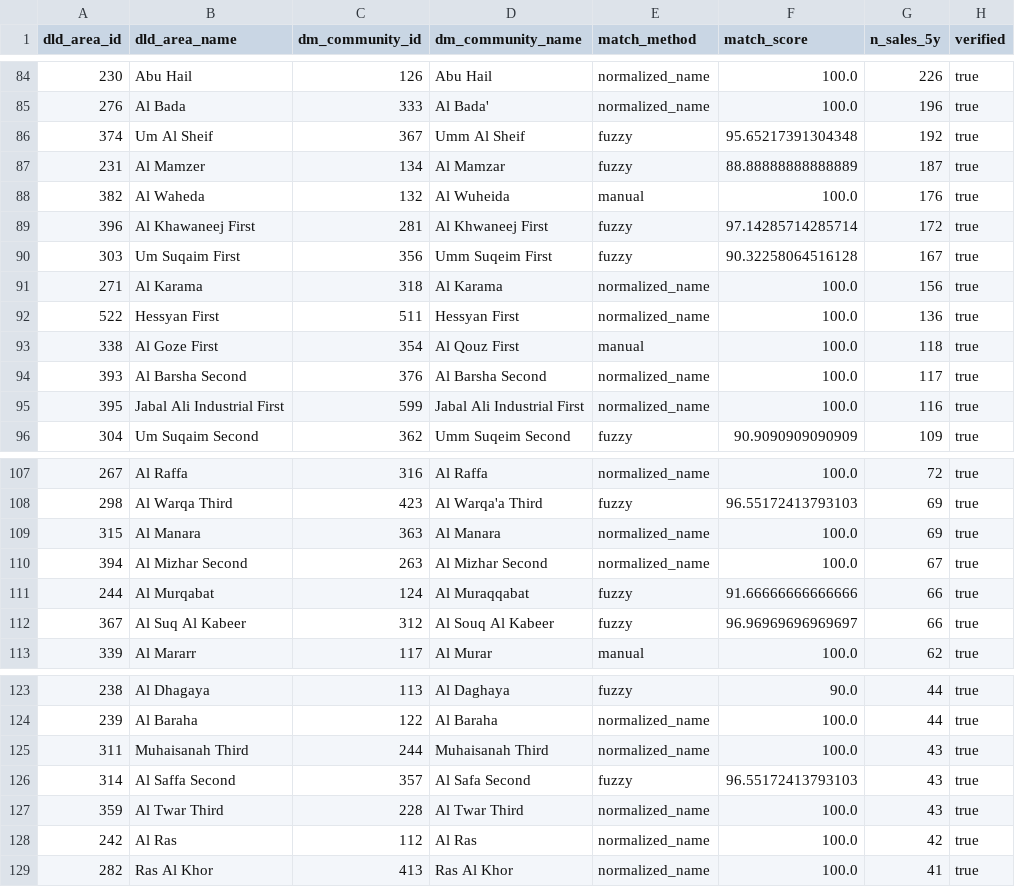
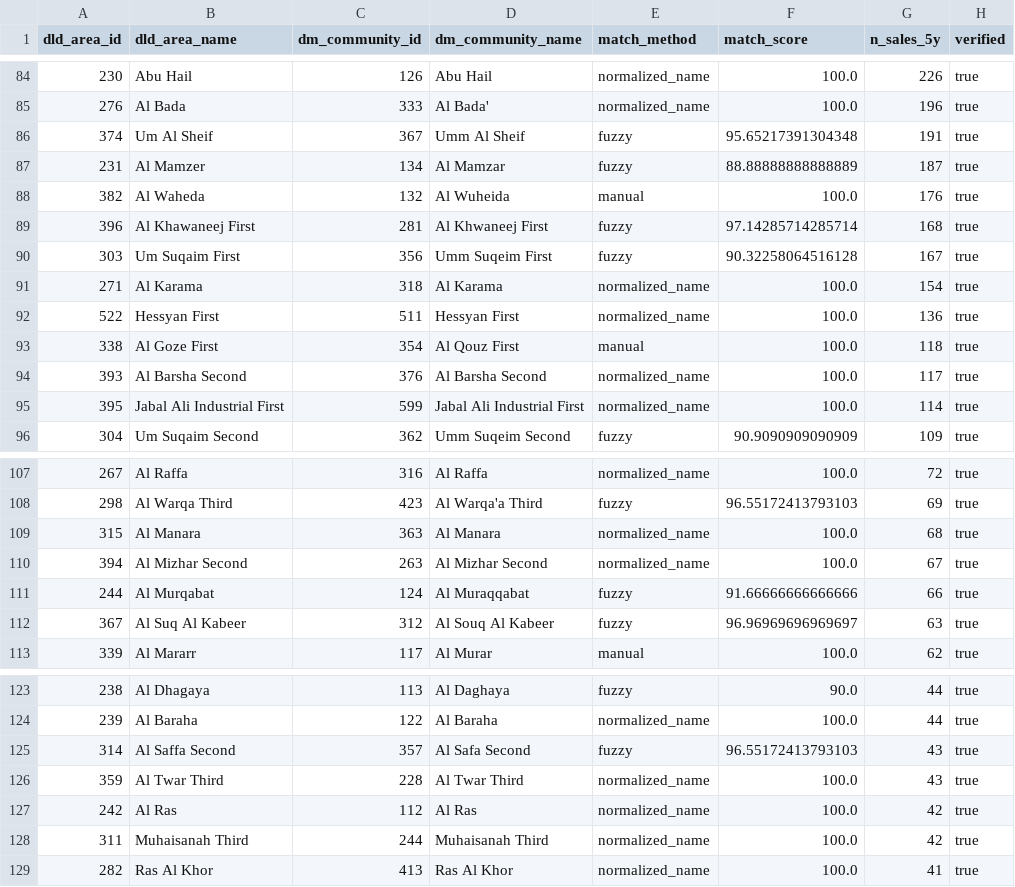
Before and after one commit to Surabhi3011/dubai-location-intel, a CSV file: data/reference/community_crosswalk.csv, drawn as a sheet; only a part is shown, gaps mark what is left out; the diff covers the shown part only.

```diff
--- a/data/reference/community_crosswalk.csv
+++ b/data/reference/community_crosswalk.csv
@@ -85,8 +85,8 @@ dld_area_id,dld_area_name,dm_community_id,dm_community_name,match_method,match_s
 276,Al Bada,333,Al Bada',normalized_name,100.0,196,true
-374,Um Al Sheif,367,Umm Al Sheif,fuzzy,95.65217391304348,192,true
+374,Um Al Sheif,367,Umm Al Sheif,fuzzy,95.65217391304348,191,true
 231,Al Mamzer,134,Al Mamzar,fuzzy,88.88888888888889,187,true
 382,Al Waheda,132,Al Wuheida,manual,100.0,176,true
-396,Al Khawaneej First,281,Al Khwaneej First,fuzzy,97.14285714285714,172,true
+396,Al Khawaneej First,281,Al Khwaneej First,fuzzy,97.14285714285714,168,true
 303,Um Suqaim First,356,Umm Suqeim First,fuzzy,90.32258064516128,167,true
-271,Al Karama,318,Al Karama,normalized_name,100.0,156,true
+271,Al Karama,318,Al Karama,normalized_name,100.0,154,true
 522,Hessyan First,511,Hessyan First,normalized_name,100.0,136,true
@@ -94,3 +94,3 @@ dld_area_id,dld_area_name,dm_community_id,dm_community_name,match_method,match_s
 393,Al Barsha Second,376,Al Barsha Second,normalized_name,100.0,117,true
-395,Jabal Ali Industrial First,599,Jabal Ali Industrial First,normalized_name,100.0,116,true
+395,Jabal Ali Industrial First,599,Jabal Ali Industrial First,normalized_name,100.0,114,true
 304,Um Suqaim Second,362,Umm Suqeim Second,fuzzy,90.9090909090909,109,true
@@ -108,6 +108,6 @@ dld_area_id,dld_area_name,dm_community_id,dm_community_name,match_method,match_s
 298,Al Warqa Third,423,Al Warqa'a Third,fuzzy,96.55172413793103,69,true
-315,Al Manara,363,Al Manara,normalized_name,100.0,69,true
+315,Al Manara,363,Al Manara,normalized_name,100.0,68,true
 394,Al Mizhar Second,263,Al Mizhar Second,normalized_name,100.0,67,true
 244,Al Murqabat,124,Al Muraqqabat,fuzzy,91.66666666666666,66,true
-367,Al Suq Al Kabeer,312,Al Souq Al Kabeer,fuzzy,96.96969696969697,66,true
+367,Al Suq Al Kabeer,312,Al Souq Al Kabeer,fuzzy,96.96969696969697,63,true
 339,Al Mararr,117,Al Murar,manual,100.0,62,true
@@ -124,3 +124,2 @@ dld_area_id,dld_area_name,dm_community_id,dm_community_name,match_method,match_s
 239,Al Baraha,122,Al Baraha,normalized_name,100.0,44,true
-311,Muhaisanah Third,244,Muhaisanah Third,normalized_name,100.0,43,true
 314,Al Saffa Second,357,Al Safa Second,fuzzy,96.55172413793103,43,true
@@ -128,2 +127,3 @@ dld_area_id,dld_area_name,dm_community_id,dm_community_name,match_method,match_s
 242,Al Ras,112,Al Ras,normalized_name,100.0,42,true
+311,Muhaisanah Third,244,Muhaisanah Third,normalized_name,100.0,42,true
 282,Ras Al Khor,413,Ras Al Khor,normalized_name,100.0,41,true
```
Also changed, not shown: 3 added rows, 3 removed rows and 60 edited cells elsewhere in this file.
